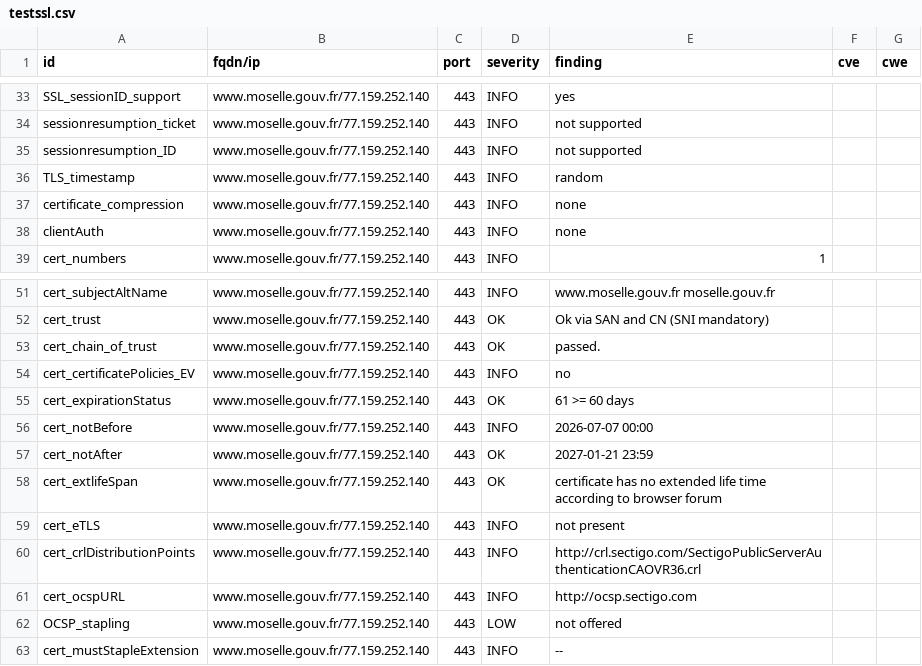
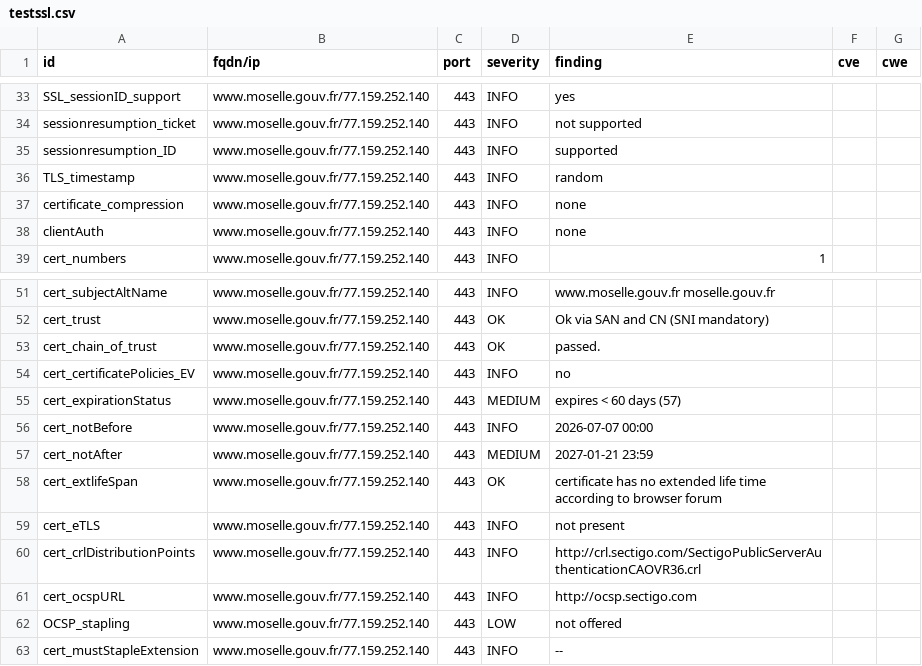
Before and after one commit to dnum-mi/dashlord, a CSV file: results/aHR0cHM6Ly93d3cubW9zZWxsZS5nb3V2LmZy/testssl.csv, drawn as a sheet; only a part is shown, gaps mark what is left out; the diff covers the shown part only.

```diff
--- a/results/aHR0cHM6Ly93d3cubW9zZWxsZS5nb3V2LmZy/testssl.csv
+++ b/results/aHR0cHM6Ly93d3cubW9zZWxsZS5nb3V2LmZy/testssl.csv
@@ -34,3 +34,3 @@
 "sessionresumption_ticket","www.moselle.gouv.fr/77.159.252.140","443","INFO","not supported","",""
-"sessionresumption_ID","www.moselle.gouv.fr/77.159.252.140","443","INFO","not supported","",""
+"sessionresumption_ID","www.moselle.gouv.fr/77.159.252.140","443","INFO","supported","",""
 "TLS_timestamp","www.moselle.gouv.fr/77.159.252.140","443","INFO","random","",""
@@ -54,5 +54,5 @@
 "cert_certificatePolicies_EV","www.moselle.gouv.fr/77.159.252.140","443","INFO","no","",""
-"cert_expirationStatus","www.moselle.gouv.fr/77.159.252.140","443","OK","61 >= 60 days","",""
+"cert_expirationStatus","www.moselle.gouv.fr/77.159.252.140","443","MEDIUM","expires < 60 days (57)","",""
 "cert_notBefore","www.moselle.gouv.fr/77.159.252.140","443","INFO","2026-07-07 00:00","",""
-"cert_notAfter","www.moselle.gouv.fr/77.159.252.140","443","OK","2027-01-21 23:59","",""
+"cert_notAfter","www.moselle.gouv.fr/77.159.252.140","443","MEDIUM","2027-01-21 23:59","",""
 "cert_extlifeSpan","www.moselle.gouv.fr/77.159.252.140","443","OK","certificate has no extended life time according to browser forum","",""
```
Also changed, not shown: 15 removed rows and 5 edited cells elsewhere in this file, 5 other files.
